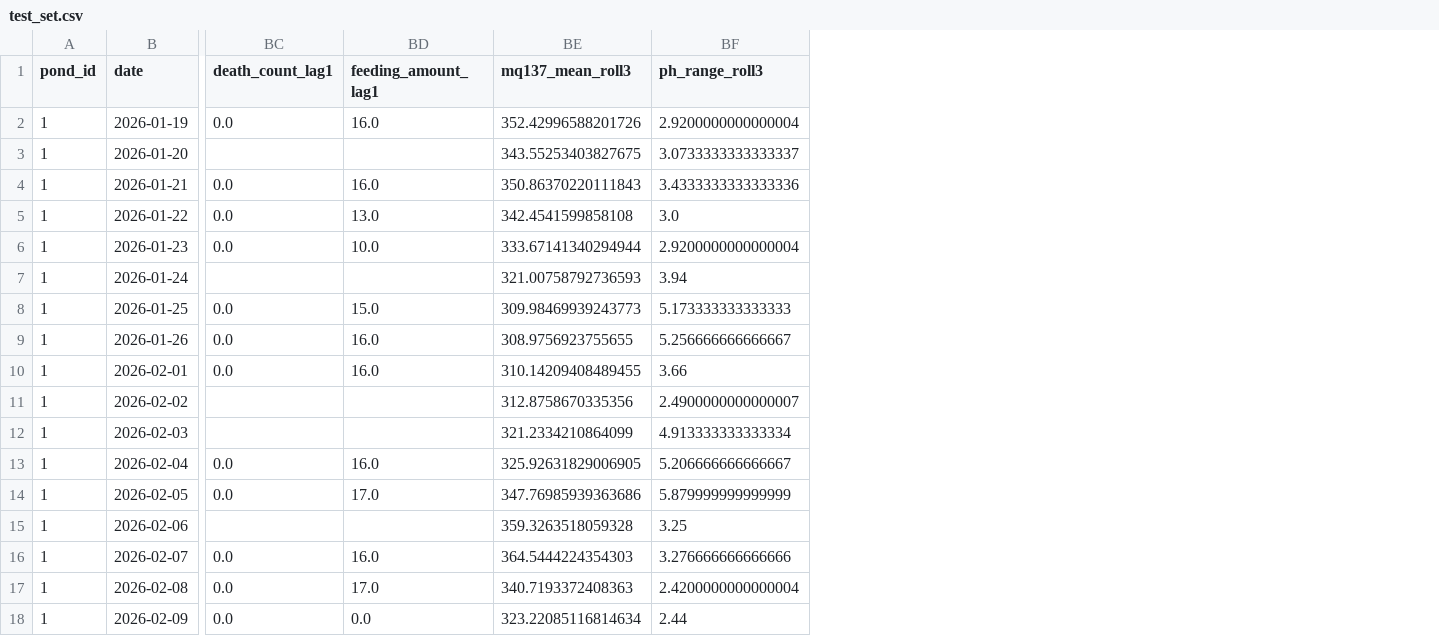
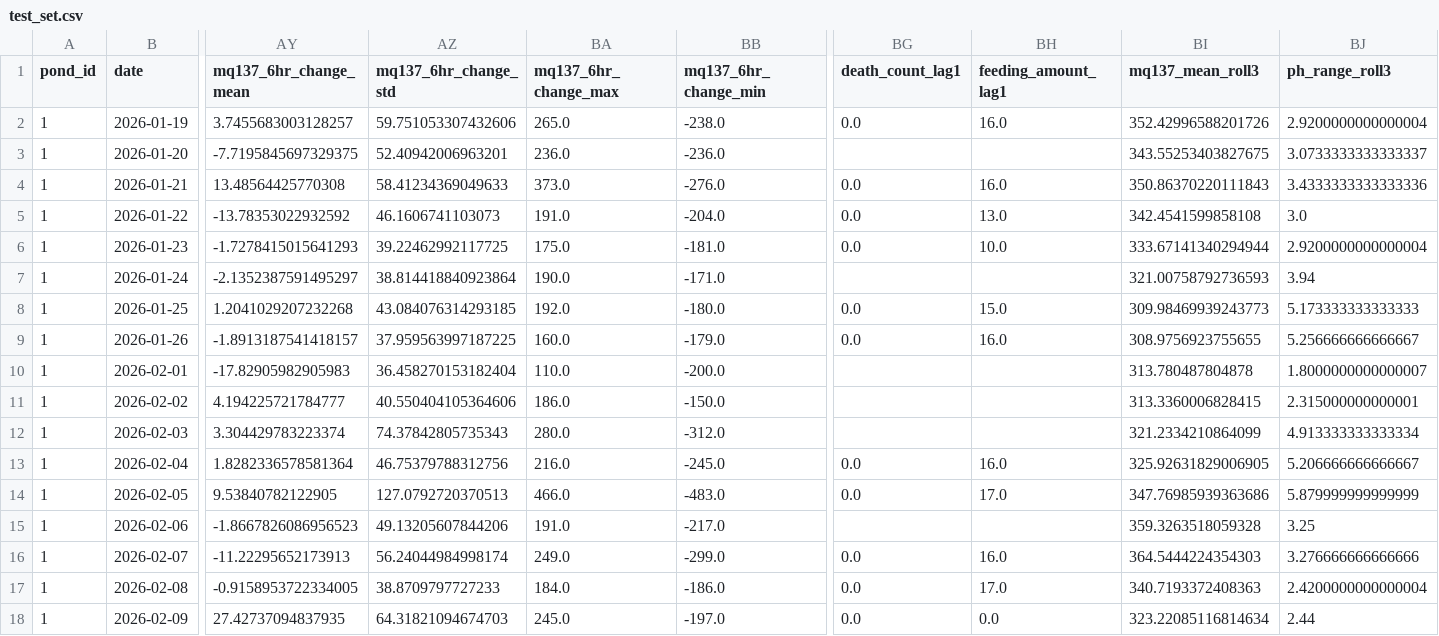
Before and after one commit to zxc123123106/ML, a CSV file: data/processed/test_set.csv, drawn as a sheet; only a part is shown, gaps mark what is left out; addresses are those after the commit; the diff names each change by its address in the sheet, - before the commit and + after, or states it on an @@ line.

```diff
--- a/data/processed/test_set.csv
+++ b/data/processed/test_set.csv
+column AY (mq137_6hr_change_mean), rows 2-18: 3.7455683003128257 | -7.7195845697329375 | 13.48564425770308 | -13.78353022932592 | -1.7278415015641293 | -2.1352387591495297 | 1.2041029207232268 | -1.8913187541418157 | -17.82905982905983 | 4.194225721784777 | 3.304429783223374 | 1.8282336578581364 | 9.53840782122905 | -1.8667826086956523 | -11.22295652173913 | -0.9158953722334005 | 27.42737094837935
+column AZ (mq137_6hr_change_std), rows 2-18: 59.751053307432606 | 52.40942006963201 | 58.41234369049633 | 46.1606741103073 | 39.22462992117725 | 38.814418840923864 | 43.084076314293185 | 37.959563997187225 | 36.458270153182404 | 40.550404105364606 | 74.37842805735343 | 46.75379788312756 | 127.0792720370513 | 49.13205607844206 | 56.24044984998174 | 38.8709797727233 | 64.31821094674703
+column BA (mq137_6hr_change_max), rows 2-18: 265.0 | 236.0 | 373.0 | 191.0 | 175.0 | 190.0 | 192.0 | 160.0 | 110.0 | 186.0 | 280.0 | 216.0 | 466.0 | 191.0 | 249.0 | 184.0 | 245.0
+column BB (mq137_6hr_change_min), rows 2-18: -238.0 | -236.0 | -276.0 | -204.0 | -181.0 | -171.0 | -180.0 | -179.0 | -200.0 | -150.0 | -312.0 | -245.0 | -483.0 | -217.0 | -299.0 | -186.0 | -197.0
-BG10 (death_count_lag1): 0.0
+BG10 (death_count_lag1): (empty)
-BH10 (feeding_amount_lag1): 16.0
+BH10 (feeding_amount_lag1): (empty)
-BI10 (mq137_mean_roll3): 310.14209408489455
+BI10 (mq137_mean_roll3): 313.780487804878
-BJ10 (ph_range_roll3): 3.66
+BJ10 (ph_range_roll3): 1.8000000000000007
-BI11 (mq137_mean_roll3): 312.8758670335356
+BI11 (mq137_mean_roll3): 313.3360006828415
-BJ11 (ph_range_roll3): 2.4900000000000007
+BJ11 (ph_range_roll3): 2.315000000000001
```
Also changed, not shown: data/processed/merged_daily_features.csv, data/processed/train_set.csv, 25 other files.
